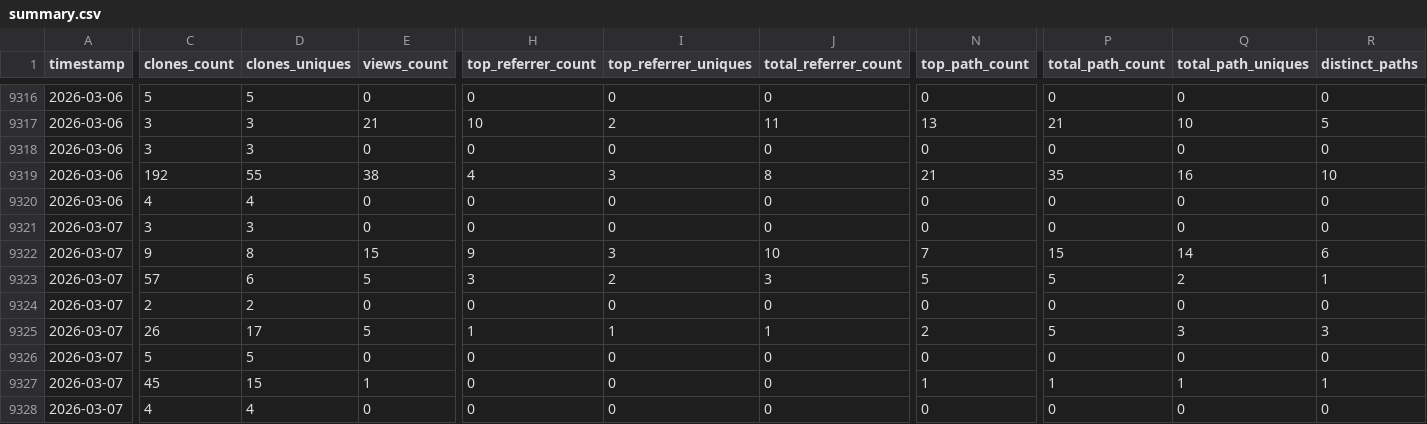
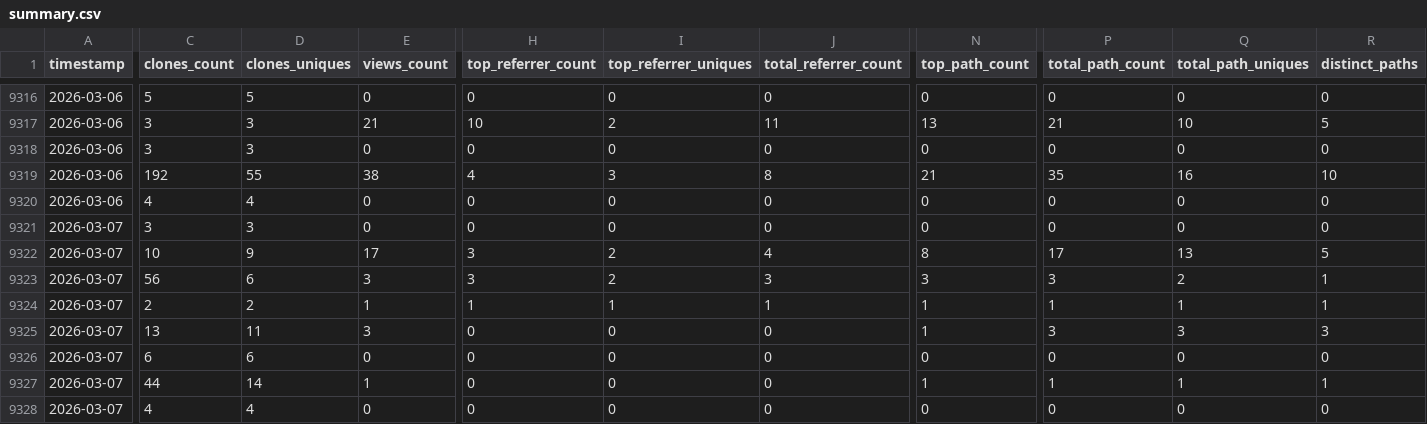
Before and after one commit to CCP-NC/metrics, a CSV file: traffic-stats/summary.csv, drawn as a sheet; only a part is shown, gaps mark what is left out; removed rows and columns are numbered as before the commit, all else as after; rows hold the shown columns only; the diff covers the shown part only; the diff names each change by its address in the sheet, - before the commit and + after, or states it on an @@ line.

```diff
--- a/traffic-stats/summary.csv
+++ b/traffic-stats/summary.csv
-C9322 (clones_count): 9
+C9322 (clones_count): 10
-D9322 (clones_uniques): 8
+D9322 (clones_uniques): 9
-E9322 (views_count): 15
+E9322 (views_count): 17
-H9322 (top_referrer_count): 9
+H9322 (top_referrer_count): 3
-I9322 (top_referrer_uniques): 3
+I9322 (top_referrer_uniques): 2
-J9322 (total_referrer_count): 10
+J9322 (total_referrer_count): 4
-N9322 (top_path_count): 7
+N9322 (top_path_count): 8
-P9322 (total_path_count): 15
+P9322 (total_path_count): 17
-Q9322 (total_path_uniques): 14
+Q9322 (total_path_uniques): 13
-R9322 (distinct_paths): 6
+R9322 (distinct_paths): 5
-C9323 (clones_count): 57
+C9323 (clones_count): 56
-E9323 (views_count): 5
+E9323 (views_count): 3
-N9323 (top_path_count): 5
+N9323 (top_path_count): 3
-P9323 (total_path_count): 5
+P9323 (total_path_count): 3
-row 9324: 2026-03-07 | 2 | 2 | 0 | 0 | 0 | 0 | 0 | 0 | 0 | 0
-C9324 (clones_count): 26
+C9324 (clones_count): 2
-D9324 (clones_uniques): 17
+D9324 (clones_uniques): 2
-E9324 (views_count): 5
+E9324 (views_count): 1
-N9324 (top_path_count): 2
+N9324 (top_path_count): 1
-P9324 (total_path_count): 5
+P9324 (total_path_count): 1
-Q9324 (total_path_uniques): 3
+Q9324 (total_path_uniques): 1
-R9324 (distinct_paths): 3
+R9324 (distinct_paths): 1
+row 9325: 2026-03-07 | 13 | 11 | 3 | 0 | 0 | 0 | 1 | 3 | 3 | 3
-C9326 (clones_count): 5
+C9326 (clones_count): 6
-D9326 (clones_uniques): 5
+D9326 (clones_uniques): 6
-C9327 (clones_count): 45
+C9327 (clones_count): 44
-D9327 (clones_uniques): 15
+D9327 (clones_uniques): 14
```
Also changed, not shown: 69 edited cells elsewhere in this file, 59 other files.
